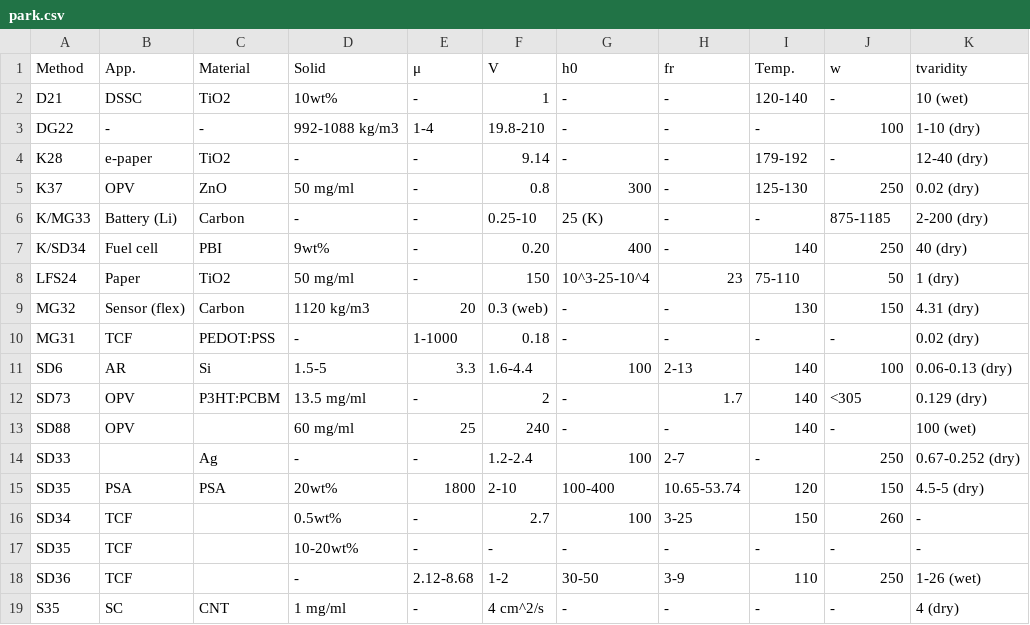
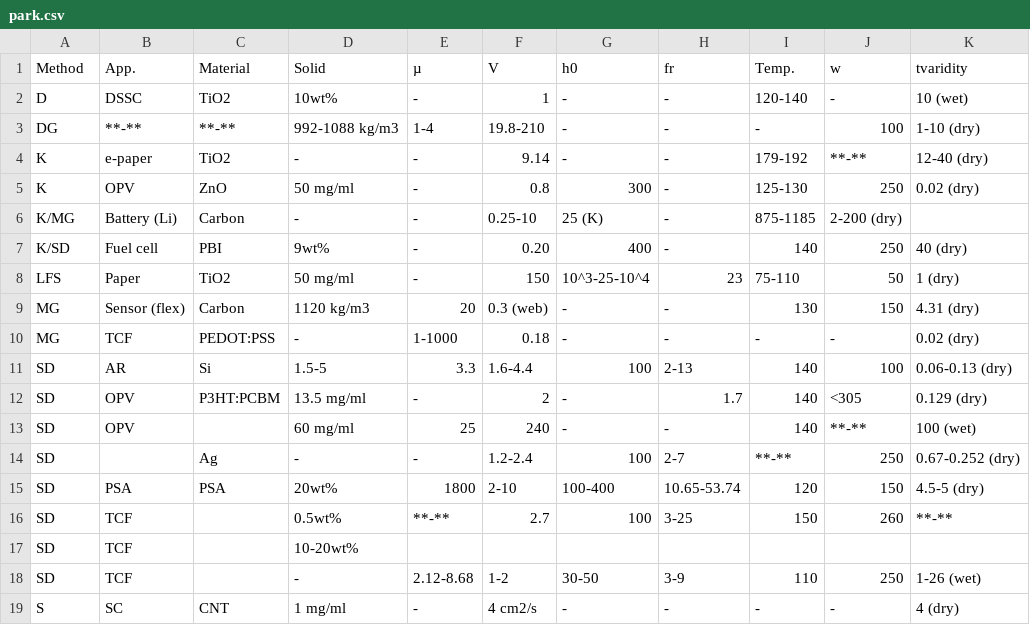
Before and after one commit to rameshkaviyamudan/SpecGenius_Internship_Project, a CSV file: output/specifications/park.csv, drawn as a sheet.

```diff
--- a/output/specifications/park.csv
+++ b/output/specifications/park.csv
@@ -1,19 +1,19 @@
-Method,App.,Material,Solid,μ,V,h0,fr,Temp.,w,tvaridity
-D21,DSSC,TiO2,10wt%,-,1,-,-,120-140,-,10 (wet)
-DG22,-,-,992-1088 kg/m3,1-4,19.8-210,-,-,-,100,1-10 (dry)
-K28,e-paper,TiO2,-,-,9.14,-,-,179-192,-,12-40 (dry)
-K37,OPV,ZnO,50 mg/ml,-,0.8,300,-,125-130,250,0.02 (dry)
-K/MG33,Battery (Li),Carbon,-,-,0.25-10,25 (K),-,-,875-1185,2-200 (dry)
-K/SD34,Fuel cell,PBI,9wt%,-,0.20,400,-,140,250,40 (dry)
-LFS24,Paper,TiO2,50 mg/ml,-,150,10^3-25-10^4,23,75-110,50,1 (dry)
-MG32,Sensor (flex),Carbon,1120 kg/m3,20,0.3 (web),-,-,130,150,4.31 (dry)
-MG31,TCF,PEDOT:PSS,-,1-1000,0.18,-,-,-,-,0.02 (dry)
-SD6,AR,Si,1.5-5,3.3,1.6-4.4,100,2-13,140,100,0.06-0.13 (dry)
-SD73,OPV,P3HT:PCBM,13.5 mg/ml,-,2,-,1.7,140,<305,0.129 (dry)
-SD88,OPV,,60 mg/ml,25,240,-,-,140,-,100 (wet)
-SD33,,Ag,-,-,1.2-2.4,100,2-7,-,250,0.67-0.252 (dry)
-SD35,PSA,PSA,20wt%,1800,2-10,100-400,10.65-53.74,120,150,4.5-5 (dry)
-SD34,TCF,,0.5wt%,-,2.7,100,3-25,150,260,-
-SD35,TCF,,10-20wt%,-,-,-,-,-,-,-
-SD36,TCF,,-,2.12-8.68,1-2,30-50,3-9,110,250,1-26 (wet)
-S35,SC,CNT,1 mg/ml,-,4 cm^2/s,-,-,-,-,4 (dry)
+Method,App.,Material,Solid,µ,V,h0,fr,Temp.,w,tvaridity
+D,DSSC,TiO2,10wt%,-,1,-,-,120-140,-,10 (wet)
+DG,**-**,**-**,992-1088 kg/m3,1-4,19.8-210,-,-,-,100,1-10 (dry)
+K,e-paper,TiO2,-,-,9.14,-,-,179-192,**-**,12-40 (dry)
+K,OPV,ZnO,50 mg/ml,-,0.8,300,-,125-130,250,0.02 (dry)
+K/MG,Battery (Li),Carbon,-,-,0.25-10,25 (K),-,875-1185,2-200 (dry),
+K/SD,Fuel cell,PBI,9wt%,-,0.20,400,-,140,250,40 (dry)
+LFS,Paper,TiO2,50 mg/ml,-,150,10^3-25-10^4,23,75-110,50,1 (dry)
+MG,Sensor (flex),Carbon,1120 kg/m3,20,0.3 (web),-,-,130,150,4.31 (dry)
+MG,TCF,PEDOT:PSS,-,1-1000,0.18,-,-,-,-,0.02 (dry)
+SD,AR,Si,1.5-5,3.3,1.6-4.4,100,2-13,140,100,0.06-0.13 (dry)
+SD,OPV,P3HT:PCBM,13.5 mg/ml,-,2,-,1.7,140,<305,0.129 (dry)
+SD,OPV,,60 mg/ml,25,240,-,-,140,**-**,100 (wet)
+SD,,Ag,-,-,1.2-2.4,100,2-7,**-**,250,0.67-0.252 (dry)
+SD,PSA,PSA,20wt%,1800,2-10,100-400,10.65-53.74,120,150,4.5-5 (dry)
+SD,TCF,,0.5wt%,**-**,2.7,100,3-25,150,260,**-**
+SD,TCF,,10-20wt%,,,,,,,
+SD,TCF,,-,2.12-8.68,1-2,30-50,3-9,110,250,1-26 (wet)
+S,SC,CNT,1 mg/ml,-,4 cm2/s,-,-,-,-,4 (dry)
```
Also changed, not shown: output/specifications/mega_combined.csv, 5 other files.
